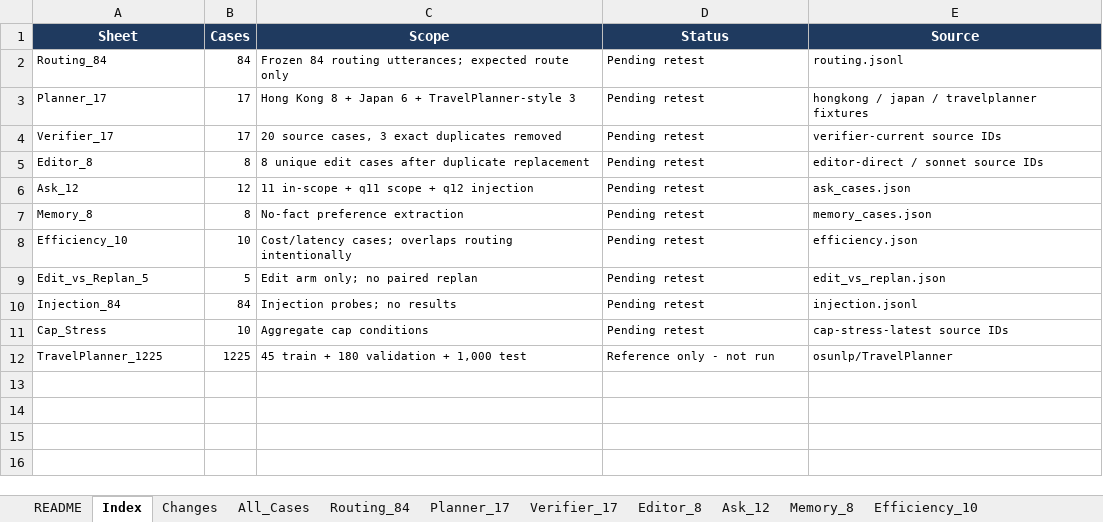
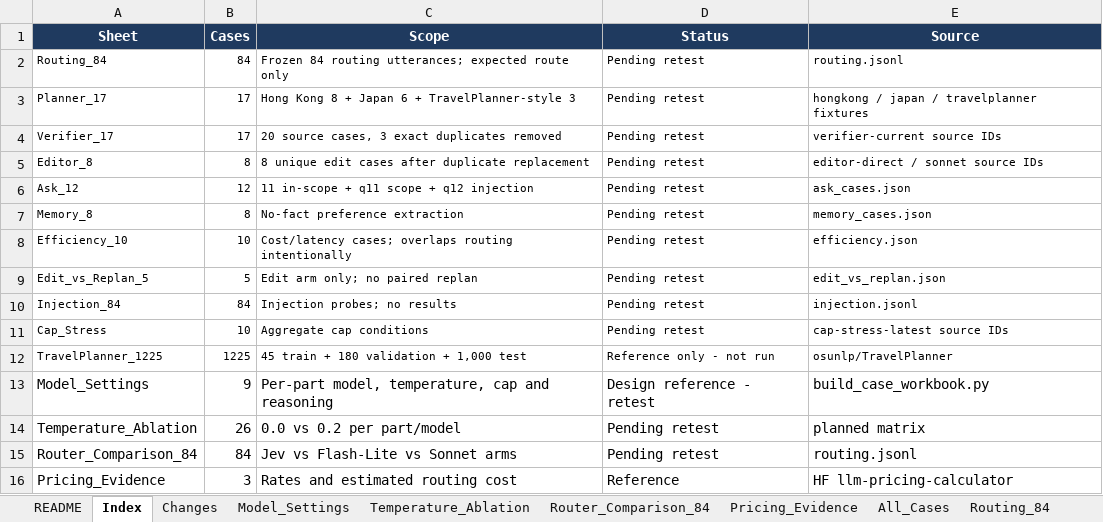
Before and after one commit to bryanch0430-web/Pathfinder, an Excel workbook: docs/report/Pathfinder_Test_Cases_Review.xlsx, sheet Index, drawn as a sheet; values as stored, in another font and other column widths than the file's, no borders; the diff names each change by its address in the sheet, - before the commit and + after, or states it on an @@ line.

Commit message:
docs: add model, temperature, router and pricing experiment sheets

```diff
--- a/docs/report/Pathfinder_Test_Cases_Review.xlsx (sheet Index)
+++ b/docs/report/Pathfinder_Test_Cases_Review.xlsx (sheet Index)
+sheet tab: Model_Settings
+sheet tab: Temperature_Ablation
+sheet tab: Router_Comparison_84
+sheet tab: Pricing_Evidence
+row 13: Model_Settings | 9 | Per-part model, temperature, cap and reasoning | Design reference - retest | build_case_workbook.py
+row 14: Temperature_Ablation | 26 | 0.0 vs 0.2 per part/model | Pending retest | planned matrix
+row 15: Router_Comparison_84 | 84 | Jev vs Flash-Lite vs Sonnet arms | Pending retest | routing.jsonl
+row 16: Pricing_Evidence | 3 | Rates and estimated routing cost | Reference | HF llm-pricing-calculator
```
Also changed, not shown: sheet README, 1 other file.
